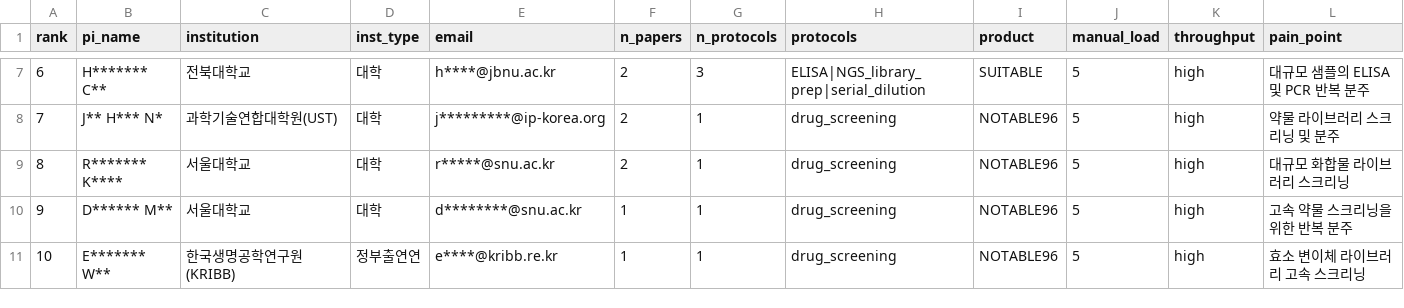
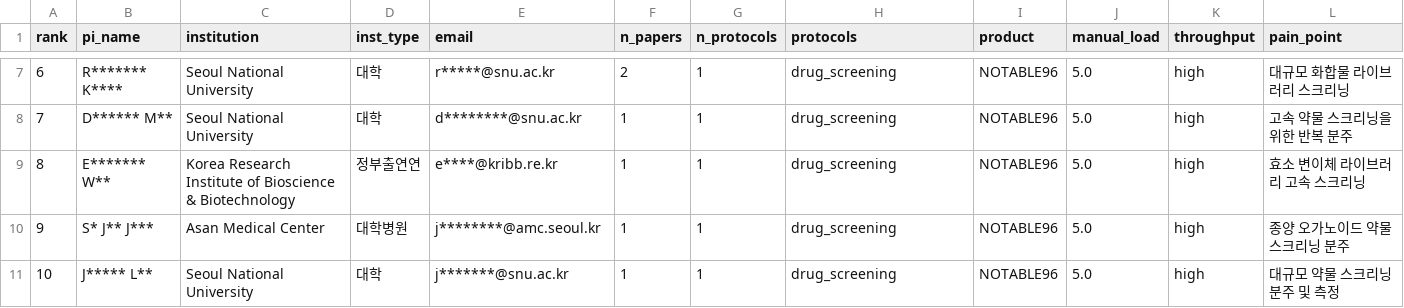
Before and after one commit to 1dojunkim/ablelabs_portfolio, a CSV file: leads_sample_masked.csv, drawn as a sheet; only a part is shown, gaps mark what is left out; the diff covers the shown part only.

```diff
--- a/leads_sample_masked.csv
+++ b/leads_sample_masked.csv
@@ -7,5 +7,5 @@
-6,H******* C**,전북대학교,대학,h****@jbnu.ac.kr,2,3,ELISA|NGS_library_prep|serial_dilution,SUITABLE,5,high,대규모 샘플의 ELISA 및 PCR 반복 분주
-7,J** H*** N*,과학기술연합대학원(UST),대학,j*********@ip-korea.org,2,1,drug_screening,NOTABLE96,5,high,약물 라이브러리 스크리닝 및 분주
-8,R******* K****,서울대학교,대학,r*****@snu.ac.kr,2,1,drug_screening,NOTABLE96,5,high,대규모 화합물 라이브러리 스크리닝
-9,D****** M**,서울대학교,대학,d********@snu.ac.kr,1,1,drug_screening,NOTABLE96,5,high,고속 약물 스크리닝을 위한 반복 분주
-10,E******* W**,한국생명공학연구원(KRIBB),정부출연연,e****@kribb.re.kr,1,1,drug_screening,NOTABLE96,5,high,효소 변이체 라이브러리 고속 스크리닝
+6,R******* K****,Seoul National University,대학,r*****@snu.ac.kr,2,1,drug_screening,NOTABLE96,5.0,high,대규모 화합물 라이브러리 스크리닝
+7,D****** M**,Seoul National University,대학,d********@snu.ac.kr,1,1,drug_screening,NOTABLE96,5.0,high,고속 약물 스크리닝을 위한 반복 분주
+8,E******* W**,Korea Research Institute of Bioscience & Biotechnology,정부출연연,e****@kribb.re.kr,1,1,drug_screening,NOTABLE96,5.0,high,효소 변이체 라이브러리 고속 스크리닝
+9,S* J** J***,Asan Medical Center,대학병원,j********@amc.seoul.kr,1,1,drug_screening,NOTABLE96,5.0,high,종양 오가노이드 약물 스크리닝 분주
+10,J***** L**,Seoul National University,대학,j*******@snu.ac.kr,1,1,drug_screening,NOTABLE96,5.0,high,대규모 약물 스크리닝 분주 및 측정
```
Also changed, not shown: 107 edited cells elsewhere in this file, 1 other file.
